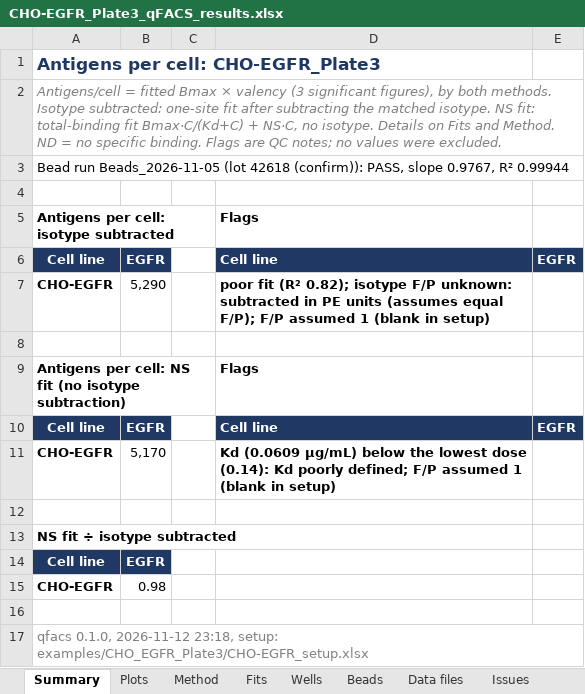
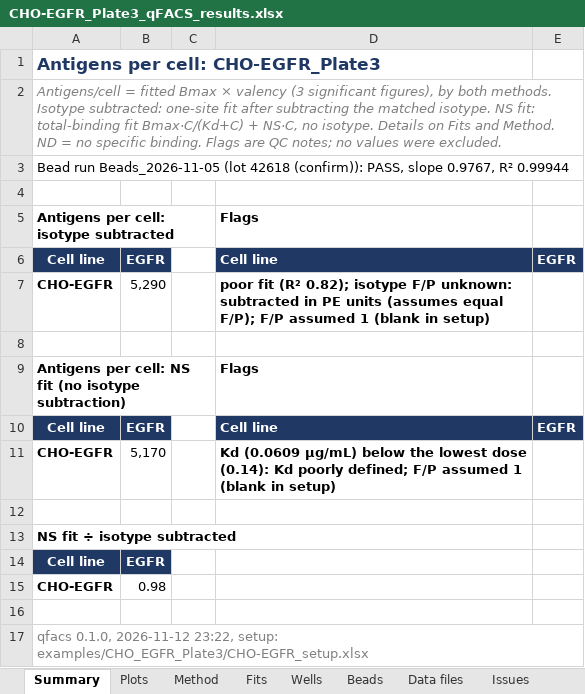
Before and after one commit to masonberger4/qFACS, an Excel workbook: examples/CHO_EGFR_Plate3/CHO-EGFR_Plate3_qFACS_results.xlsx, sheet Summary, drawn as a sheet; values as stored, in another font and other column widths than the file's, no borders; conditional formats not drawn; the diff names each change by its address in the sheet, - before the commit and + after, or states it on an @@ line.

```diff
--- a/examples/CHO_EGFR_Plate3/CHO-EGFR_Plate3_qFACS_results.xlsx (sheet Summary)
+++ b/examples/CHO_EGFR_Plate3/CHO-EGFR_Plate3_qFACS_results.xlsx (sheet Summary)
-A17: …0.1.0, 2026-11-12 23:18, setup: examples/CHO_EGFR_Plate3/CHO-EGFR_setup.xlsx
+A17: …0.1.0, 2026-11-12 23:22, setup: examples/CHO_EGFR_Plate3/CHO-EGFR_setup.xlsx
```
Also changed, not shown: charts or pictures, examples/Exp2290_Set2_Plate1/Exp2290_Set2_qFACS_results.xlsx, 1 other file.
